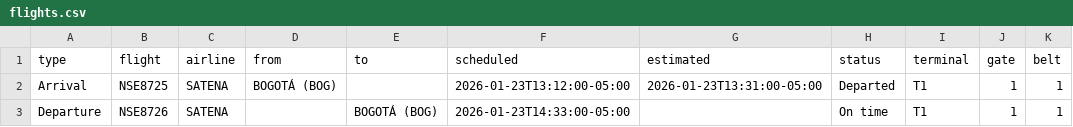
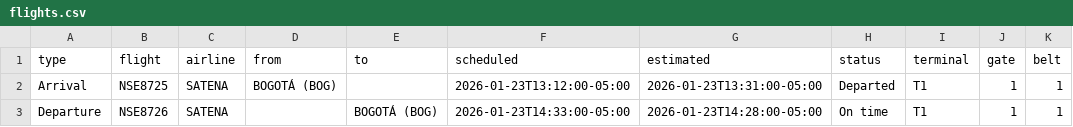
Before and after one commit to fredo2298-dev/airport-display-bun, a CSV file: flights.csv, drawn as a sheet.

Commit message:
Update flights.csv

```diff
--- a/flights.csv
+++ b/flights.csv
@@ -2,2 +2,2 @@ type,flight,airline,from,to,scheduled,estimated,status,terminal,gate,belt
 Arrival,NSE8725,SATENA,BOGOTÁ (BOG),,2026-01-23T13:12:00-05:00,2026-01-23T13:31:00-05:00,Departed,T1,1,1
-Departure,NSE8726,SATENA,,BOGOTÁ (BOG),2026-01-23T14:33:00-05:00,,On time,T1,1,1
+Departure,NSE8726,SATENA,,BOGOTÁ (BOG),2026-01-23T14:33:00-05:00,2026-01-23T14:28:00-05:00,On time,T1,1,1
```
